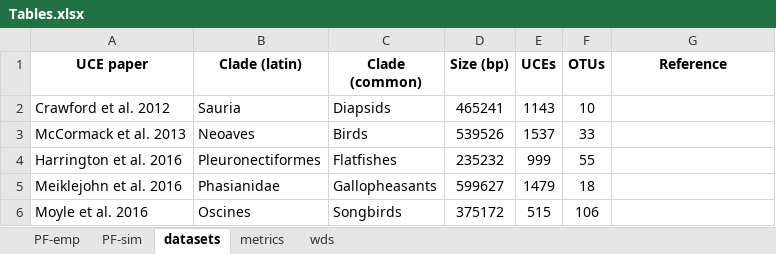
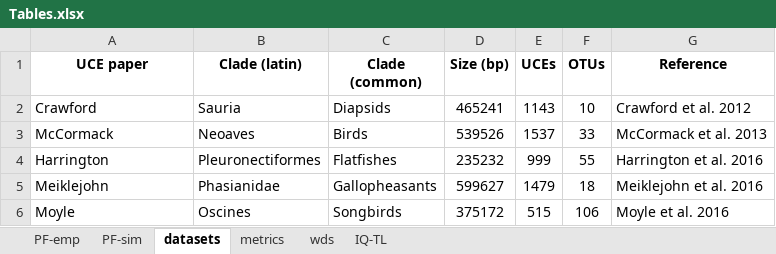
Before and after one commit to Tagliacollo/PartitionUCE, an Excel workbook: figures/tables/Tables.xlsx, sheet datasets, drawn as a sheet; values as stored, in another font and other column widths than the file's, no borders; the diff names each change by its address in the sheet, - before the commit and + after, or states it on an @@ line.

```diff
--- a/figures/tables/Tables.xlsx (sheet datasets)
+++ b/figures/tables/Tables.xlsx (sheet datasets)
+sheet tab: IQ-TL
-A2 (UCE paper): Crawford et al. 2012
+A2 (UCE paper): Crawford
-G2 (Reference): (empty)
+G2 (Reference): Crawford et al. 2012
-A3 (UCE paper): McCormack et al. 2013
+A3 (UCE paper): McCormack
-G3 (Reference): (empty)
+G3 (Reference): McCormack et al. 2013
-A4 (UCE paper): Harrington et al. 2016
+A4 (UCE paper): Harrington
-G4 (Reference): (empty)
+G4 (Reference): Harrington et al. 2016
-A5 (UCE paper): Meiklejohn et al. 2016
+A5 (UCE paper): Meiklejohn
-G5 (Reference): (empty)
+G5 (Reference): Meiklejohn et al. 2016
-A6 (UCE paper): Moyle et al. 2016
+A6 (UCE paper): Moyle
-G6 (Reference): (empty)
+G6 (Reference): Moyle et al. 2016
```
Also changed, not shown: sheet PF-emp, sheet PF-sim.
